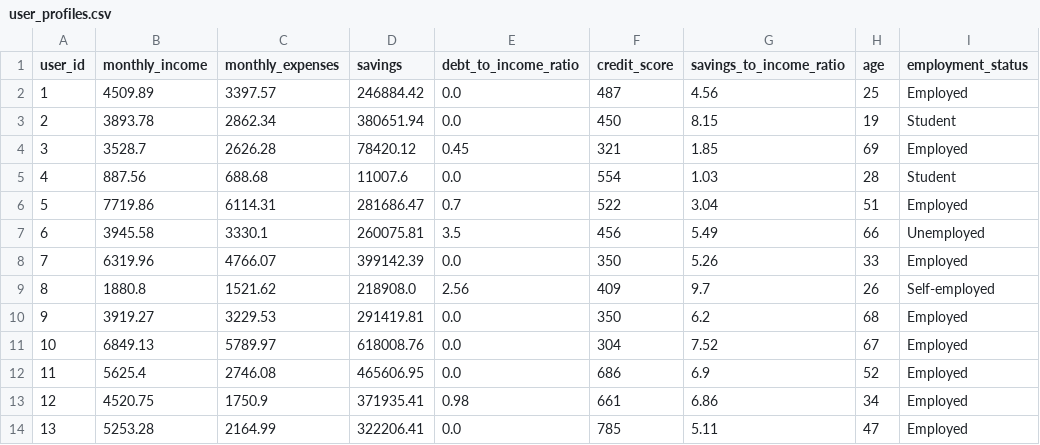
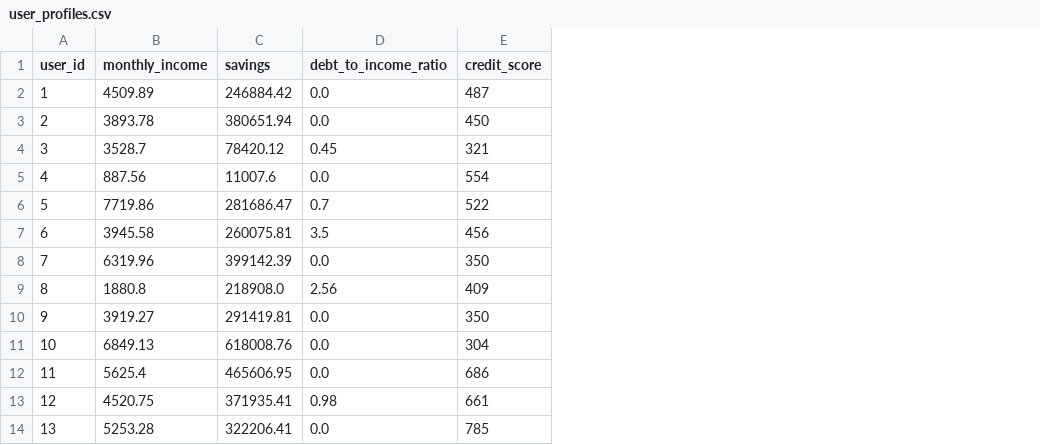
Before and after one commit to mahir-soa/FYP, a CSV file: ml/data/generated/user_profiles.csv, drawn as a sheet; only a part is shown; the diff names each change by its address in the sheet, - before the commit and + after, or states it on an @@ line.

```diff
--- a/ml/data/generated/user_profiles.csv
+++ b/ml/data/generated/user_profiles.csv
-column C (monthly_expenses), rows 2-14: 3397.57 | 2862.34 | 2626.28 | 688.68 | 6114.31 | 3330.1 | 4766.07 | 1521.62 | 3229.53 | 5789.97 | 2746.08 | 1750.9 | 2164.99
-column G (savings_to_income_ratio), rows 2-14: 4.56 | 8.15 | 1.85 | 1.03 | 3.04 | 5.49 | 5.26 | 9.7 | 6.2 | 7.52 | 6.9 | 6.86 | 5.11
-column H (age), rows 2-14: 25 | 19 | 69 | 28 | 51 | 66 | 33 | 26 | 68 | 67 | 52 | 34 | 47
-column I (employment_status), rows 2-14: Employed | Student | Employed | Student | Employed | Unemployed | Employed | Self-employed | Employed | Employed | Employed | Employed | Employed
```
Also changed, not shown: ml/data/generated/bills.csv, ml/data/generated/budgets.csv, 4 other files.
